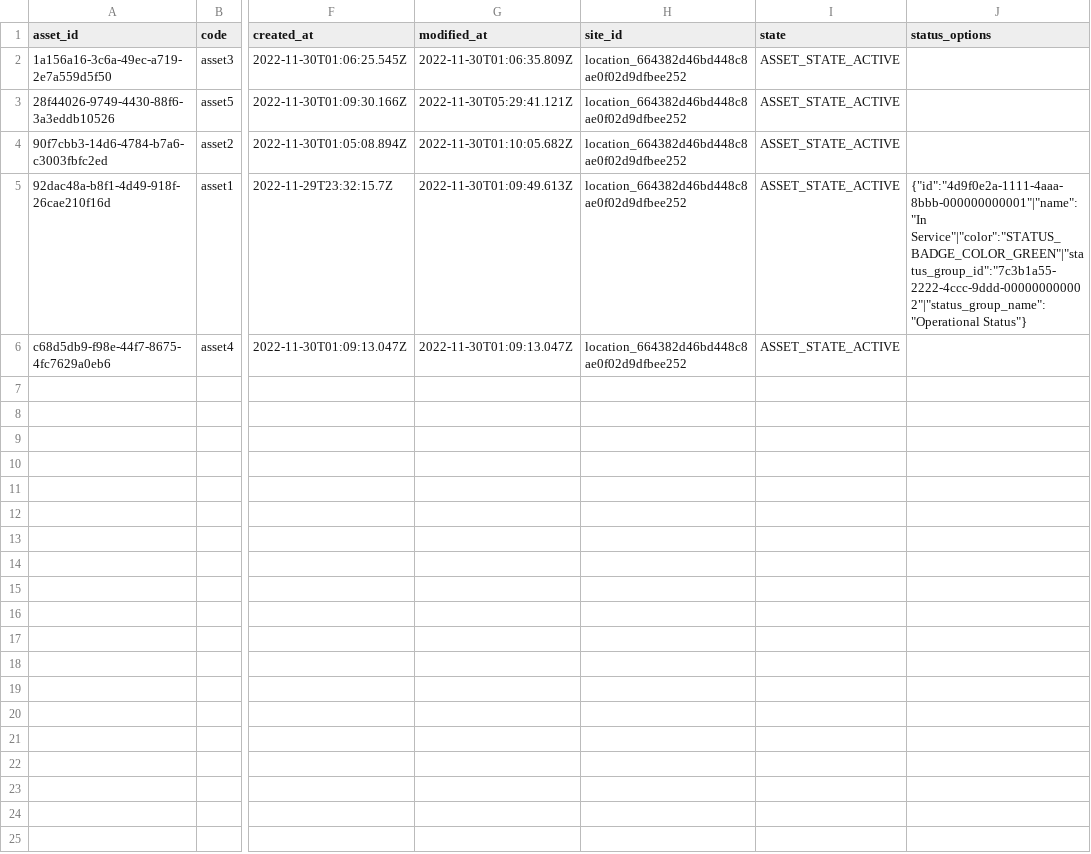
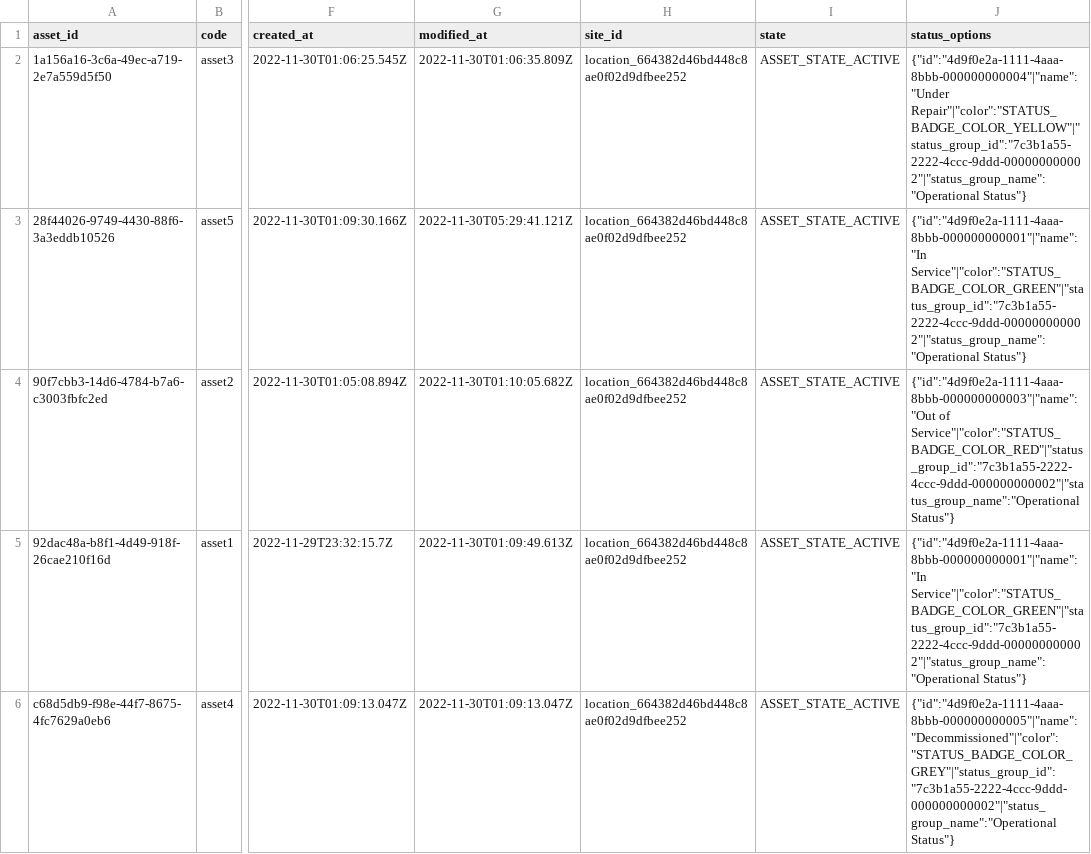
Before and after one commit to SafetyCulture/safetyculture-exporter, a CSV file: cli/pkg/api/mocks/set_1/outputs/assets.csv, drawn as a sheet; only a part is shown, gaps mark what is left out; the diff names each change by its address in the sheet, - before the commit and + after, or states it on an @@ line.

```diff
--- a/cli/pkg/api/mocks/set_1/outputs/assets.csv
+++ b/cli/pkg/api/mocks/set_1/outputs/assets.csv
-J2 (status_options): (empty)
+J2 (status_options): {"id":"4d9f0e2a-1111-4aaa-8bbb-000000000004"|"name":"Under Repair"|"color":"STATUS_BADGE_COLOR_YELLOW"|"status_group_id":"7c3b1a55-2222-4ccc-9ddd-000000000002"|"status_group_name":"Operational Status"}
-J3 (status_options): (empty)
+J3 (status_options): {"id":"4d9f0e2a-1111-4aaa-8bbb-000000000001"|"name":"In Service"|"color":"STATUS_BADGE_COLOR_GREEN"|"status_group_id":"7c3b1a55-2222-4ccc-9ddd-000000000002"|"status_group_name":"Operational Status"}
-J4 (status_options): (empty)
+J4 (status_options): {"id":"4d9f0e2a-1111-4aaa-8bbb-000000000003"|"name":"Out of Service"|"color":"STATUS_BADGE_COLOR_RED"|"status_group_id":"7c3b1a55-2222-4ccc-9ddd-000000000002"|"status_group_name":"Operational Status"}
-J6 (status_options): (empty)
+J6 (status_options): {"id":"4d9f0e2a-1111-4aaa-8bbb-000000000005"|"name":"Decommissioned"|"color":"STATUS_BADGE_COLOR_GREY"|"status_group_id":"7c3b1a55-2222-4ccc-9ddd-000000000002"|"status_group_name":"Operational Status"}
```
Also changed, not shown: 1 other file.
